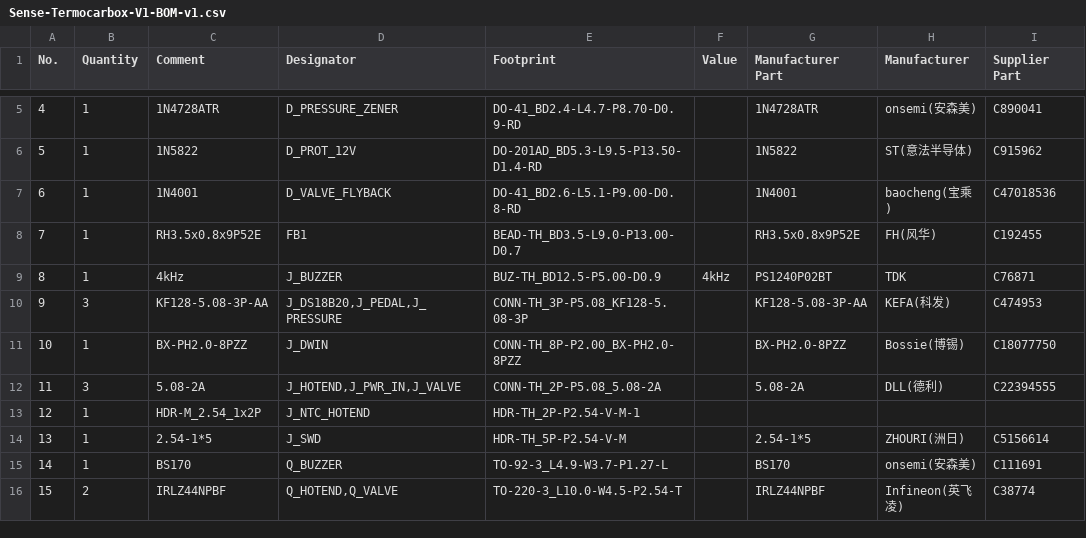
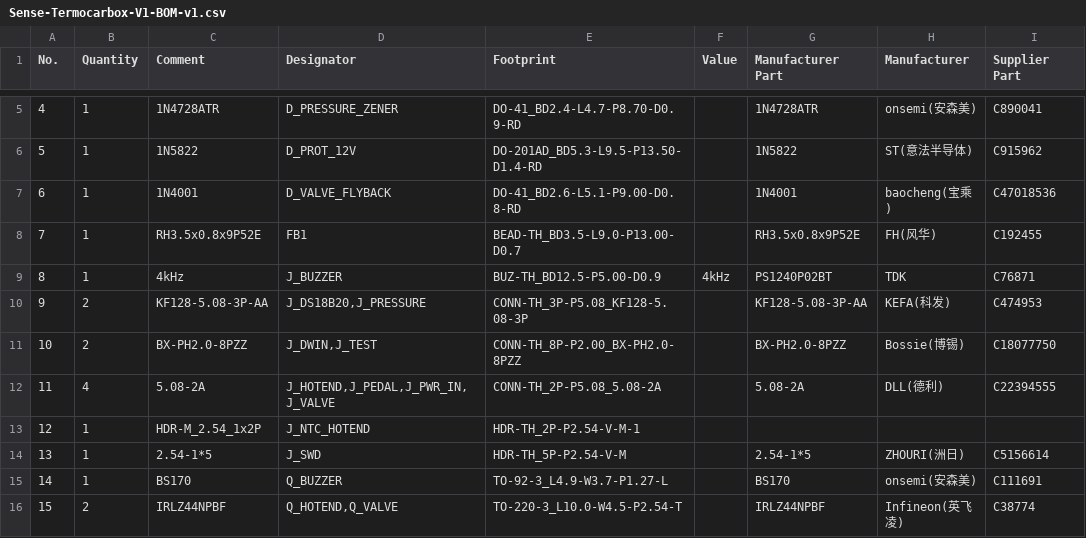
Before and after one commit to AngelMzno/Sense-Termocarbox-V1, a CSV file: hardware/Sense-Termocarbox-V1-BOM-v1.csv, drawn as a sheet; only a part is shown, gaps mark what is left out; the diff names each change by its address in the sheet, - before the commit and + after, or states it on an @@ line.

Commit message:
hardware: completar layout PCB, gerbers y actualizar documentación de BOM/arquitectura

```diff
--- a/hardware/Sense-Termocarbox-V1-BOM-v1.csv
+++ b/hardware/Sense-Termocarbox-V1-BOM-v1.csv
-B10 (Quantity): 3
+B10 (Quantity): 2
-D10 (Designator): J_DS18B20,J_PEDAL,J_PRESSURE
+D10 (Designator): J_DS18B20,J_PRESSURE
-B11 (Quantity): 1
+B11 (Quantity): 2
-D11 (Designator): J_DWIN
+D11 (Designator): J_DWIN,J_TEST
-B12 (Quantity): 3
+B12 (Quantity): 4
-D12 (Designator): J_HOTEND,J_PWR_IN,J_VALVE
+D12 (Designator): J_HOTEND,J_PEDAL,J_PWR_IN,J_VALVE
```
Also changed, not shown: 17 other files.
